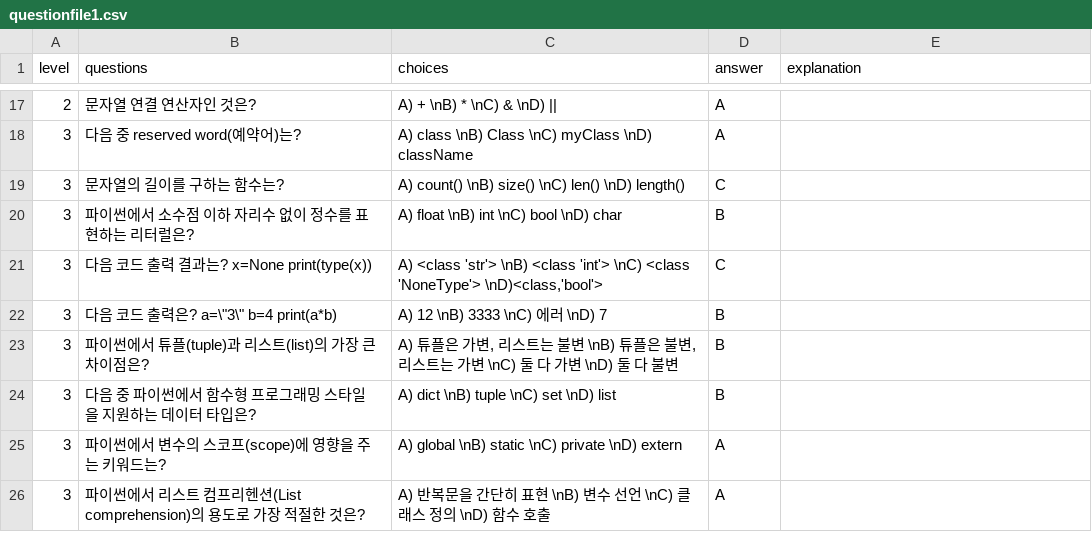
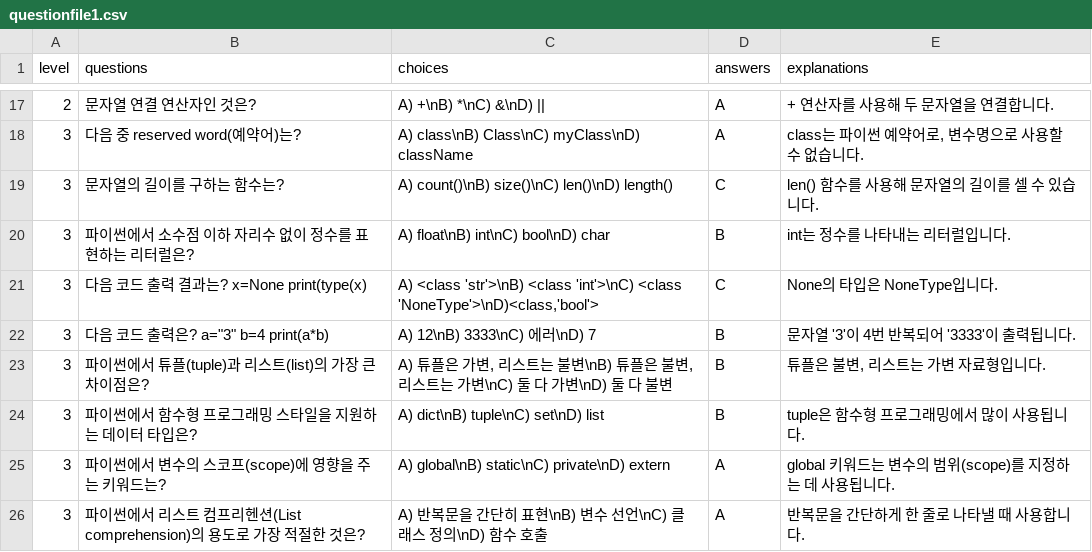
Before and after one commit to JaMiLy-max/python_mini_project, a CSV file: feature/questionfile1.csv, drawn as a sheet; only a part is shown, gaps mark what is left out; the diff covers the shown part only.

```diff
--- a/feature/questionfile1.csv
+++ b/feature/questionfile1.csv
@@ -1 +1 @@
-level, questions, choices, answer, explanation
+level, questions, choices, answers, explanations
@@ -17,10 +17,10 @@
-2,문자열 연결 연산자인 것은?,A) + \nB) * \nC) & \nD) ||, A
-3,다음 중 reserved word(예약어)는?,A) class \nB) Class \nC) myClass \nD) className, A
-3,문자열의 길이를 구하는 함수는?,A) count() \nB) size() \nC) len() \nD) length(), C
-3,파이썬에서 소수점 이하 자리수 없이 정수를 표현하는 리터럴은?,A) float \nB) int \nC) bool \nD) char, B
-3,다음 코드 출력 결과는?  x=None  print(type(x)),"A) <class 'str'> \nB) <class 'int'> \nC) <class 'NoneType'> \nD)<class,'bool'>", C
-3,"다음 코드 출력은?  a=\""3\""  b=4  print(a*b)",A) 12 \nB) 3333 \nC) 에러 \nD) 7, B
-3,파이썬에서 튜플(tuple)과 리스트(list)의 가장 큰 차이점은?,"A) 튜플은 가변, 리스트는 불변 \nB) 튜플은 불변, 리스트는 가변 \nC) 둘 다 가변 \nD) 둘 다 불변", B
-3,다음 중 파이썬에서 함수형 프로그래밍 스타일을 지원하는 데이터 타입은?,A) dict \nB) tuple \nC) set \nD) list, B
-3,파이썬에서 변수의 스코프(scope)에 영향을 주는 키워드는?,A) global \nB) static \nC) private \nD) extern, A
-3,파이썬에서 리스트 컴프리헨션(List comprehension)의 용도로 가장 적절한 것은?,A) 반복문을 간단히 표현 \nB) 변수 선언 \nC) 클래스 정의 \nD) 함수 호출, A
+2,문자열 연결 연산자인 것은?,"A) +\nB) *\nC) &\nD) ||",A,"+ 연산자를 사용해 두 문자열을 연결합니다."
+3,다음 중 reserved word(예약어)는?,"A) class\nB) Class\nC) myClass\nD) className",A,"class는 파이썬 예약어로, 변수명으로 사용할 수 없습니다."
+3,문자열의 길이를 구하는 함수는?,"A) count()\nB) size()\nC) len()\nD) length()",C,"len() 함수를 사용해 문자열의 길이를 셀 수 있습니다."
+3,파이썬에서 소수점 이하 자리수 없이 정수를 표현하는 리터럴은?,"A) float\nB) int\nC) bool\nD) char",B,"int는 정수를 나타내는 리터럴입니다."
+3,다음 코드 출력 결과는? x=None  print(type(x),"A) <class 'str'>\nB) <class 'int'>\nC) <class 'NoneType'>\nD)<class,'bool'>",C,"None의 타입은 NoneType입니다."
+3,다음 코드 출력은? a="3"  b=4  print(a*b),"A) 12\nB) 3333\nC) 에러\nD) 7",B,"문자열 '3'이 4번 반복되어 '3333'이 출력됩니다."
+3,파이썬에서 튜플(tuple)과 리스트(list)의 가장 큰 차이점은?,"A) 튜플은 가변, 리스트는 불변\nB) 튜플은 불변, 리스트는 가변\nC) 둘 다 가변\nD) 둘 다 불변",B,"튜플은 불변, 리스트는 가변 자료형입니다."
+3,파이썬에서 함수형 프로그래밍 스타일을 지원하는 데이터 타입은?,"A) dict\nB) tuple\nC) set\nD) list",B,"tuple은 함수형 프로그래밍에서 많이 사용됩니다."
+3,파이썬에서 변수의 스코프(scope)에 영향을 주는 키워드는?,"A) global\nB) static\nC) private\nD) extern",A,"global 키워드는 변수의 범위(scope)를 지정하는 데 사용됩니다."
+3,파이썬에서 리스트 컴프리헨션(List comprehension)의 용도로 가장 적절한 것은?,"A) 반복문을 간단히 표현\nB) 변수 선언\nC) 클래스 정의\nD) 함수 호출",A,"반복문을 간단하게 한 줄로 나타낼 때 사용합니다."
```
Also changed, not shown: 32 edited cells elsewhere in this file, feature/questionfile2.csv, feature/questionfile3.csv, 2 other files.
